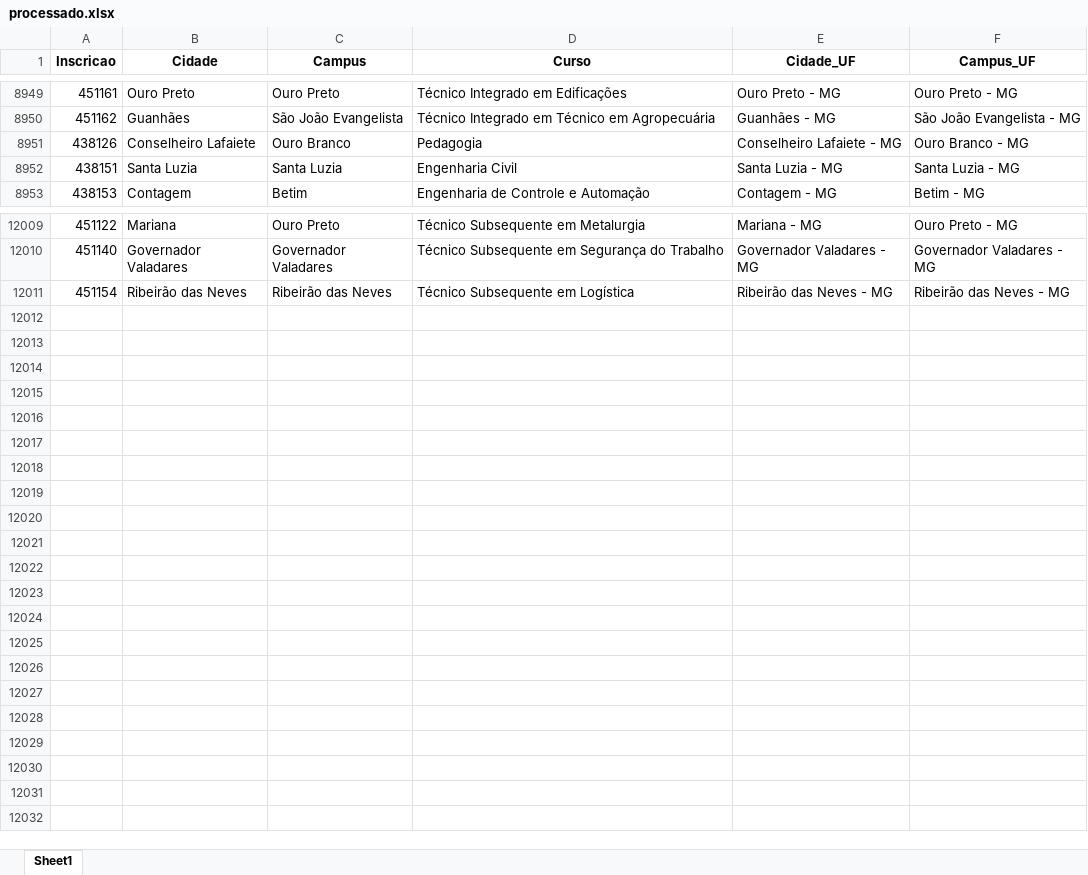
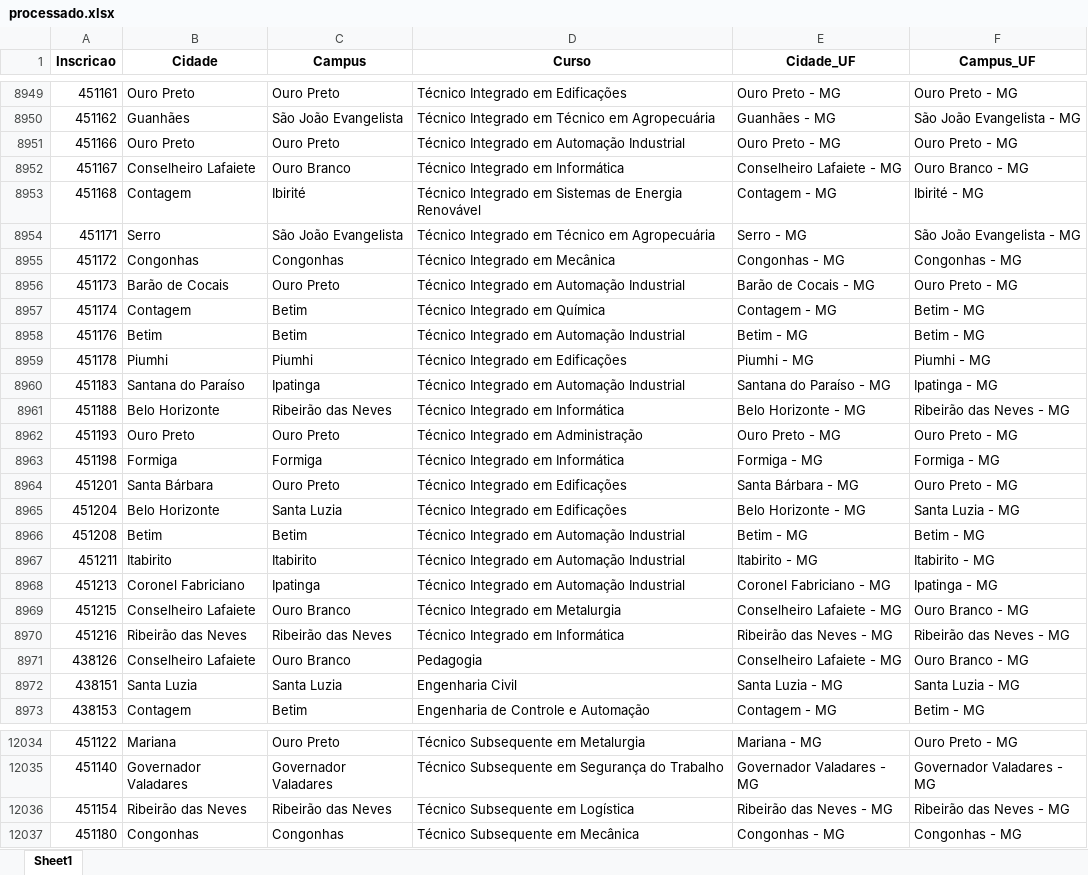
Before and after one commit to lucianovilasboas/vestibular-mapa2025, an Excel workbook: dados/processado.xlsx, sheet Sheet1, drawn as a sheet; only a part is shown, gaps mark what is left out; values as stored, in another font and other column widths than the file's, no borders; the diff covers the shown part only; the diff names each change by its address in the sheet, - before the commit and + after, or states it on an @@ line.

Commit message:
Data update using git

```diff
--- a/dados/processado.xlsx (sheet Sheet1)
+++ b/dados/processado.xlsx (sheet Sheet1)
+row 8951: 451166 | Ouro Preto | Ouro Preto | Técnico Integrado em Automação Industrial | Ouro Preto - MG | Ouro Preto - MG
+row 8952: 451167 | Conselheiro Lafaiete | Ouro Branco | Técnico Integrado em Informática | Conselheiro Lafaiete - MG | Ouro Branco - MG
+row 8953: 451168 | Contagem | Ibirité | Técnico Integrado em Sistemas de Energia Renovável | Contagem - MG | Ibirité - MG
+row 8954: 451171 | Serro | São João Evangelista | Técnico Integrado em Técnico em Agropecuária | Serro - MG | São João Evangelista - MG
+row 8955: 451172 | Congonhas | Congonhas | Técnico Integrado em Mecânica | Congonhas - MG | Congonhas - MG
+row 8956: 451173 | Barão de Cocais | Ouro Preto | Técnico Integrado em Automação Industrial | Barão de Cocais - MG | Ouro Preto - MG
+row 8957: 451174 | Contagem | Betim | Técnico Integrado em Química | Contagem - MG | Betim - MG
+row 8958: 451176 | Betim | Betim | Técnico Integrado em Automação Industrial | Betim - MG | Betim - MG
+row 8959: 451178 | Piumhi | Piumhi | Técnico Integrado em Edificações | Piumhi - MG | Piumhi - MG
+row 8960: 451183 | Santana do Paraíso | Ipatinga | Técnico Integrado em Automação Industrial | Santana do Paraíso - MG | Ipatinga - MG
+row 8961: 451188 | Belo Horizonte | Ribeirão das Neves | Técnico Integrado em Informática | Belo Horizonte - MG | Ribeirão das Neves - MG
+row 8962: 451193 | Ouro Preto | Ouro Preto | Técnico Integrado em Administração | Ouro Preto - MG | Ouro Preto - MG
+row 8963: 451198 | Formiga | Formiga | Técnico Integrado em Informática | Formiga - MG | Formiga - MG
+row 8964: 451201 | Santa Bárbara | Ouro Preto | Técnico Integrado em Edificações | Santa Bárbara - MG | Ouro Preto - MG
+row 8965: 451204 | Belo Horizonte | Santa Luzia | Técnico Integrado em Edificações | Belo Horizonte - MG | Santa Luzia - MG
+row 8966: 451208 | Betim | Betim | Técnico Integrado em Automação Industrial | Betim - MG | Betim - MG
+row 8967: 451211 | Itabirito | Itabirito | Técnico Integrado em Automação Industrial | Itabirito - MG | Itabirito - MG
+row 8968: 451213 | Coronel Fabriciano | Ipatinga | Técnico Integrado em Automação Industrial | Coronel Fabriciano - MG | Ipatinga - MG
+row 8969: 451215 | Conselheiro Lafaiete | Ouro Branco | Técnico Integrado em Metalurgia | Conselheiro Lafaiete - MG | Ouro Branco - MG
+row 8970: 451216 | Ribeirão das Neves | Ribeirão das Neves | Técnico Integrado em Informática | Ribeirão das Neves - MG | Ribeirão das Neves - MG
+row 12037: 451180 | Congonhas | Congonhas | Técnico Subsequente em Mecânica | Congonhas - MG | Congonhas - MG
```
Also changed, not shown: 5 added rows elsewhere in this sheet.
